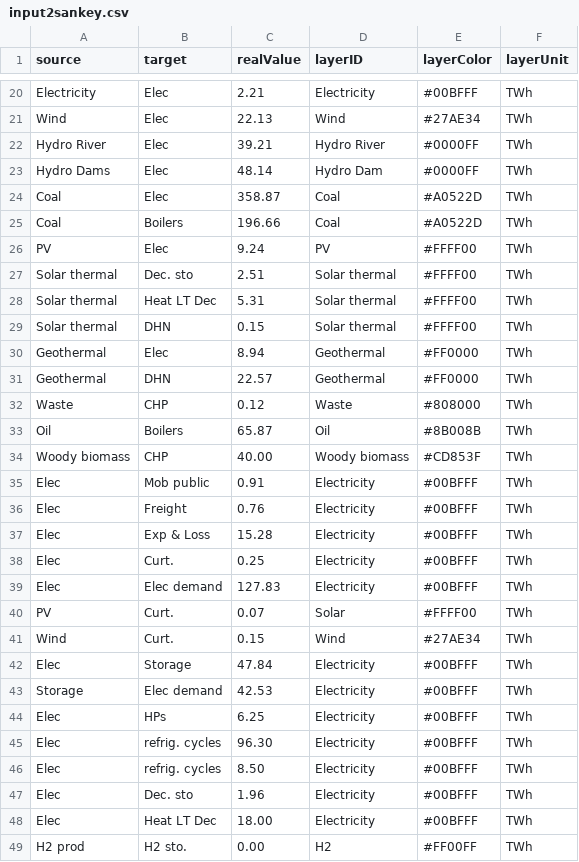
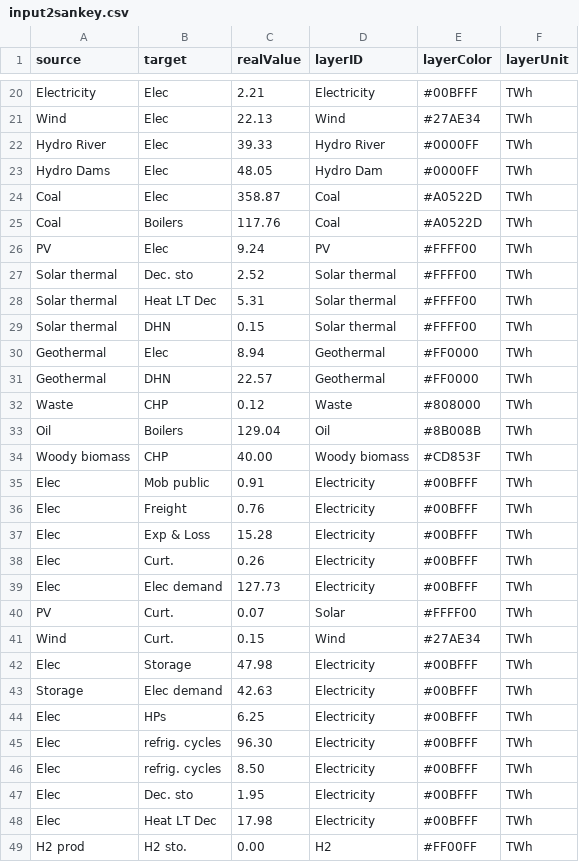
Before and after one commit to energyscope/EnergyScope_coupling_GEMMES, a CSV file: case_studies/TK 2019/output/sankey/input2sankey.csv, drawn as a sheet; only a part is shown, gaps mark what is left out; the diff covers the shown part only.

```diff
--- a/case_studies/TK 2019/output/sankey/input2sankey.csv
+++ b/case_studies/TK 2019/output/sankey/input2sankey.csv
@@ -21,8 +21,8 @@ Electricity,Elec,2.21,Electricity,#00BFFF,TWh
 Wind,Elec,22.13,Wind,#27AE34,TWh
-Hydro River,Elec,39.21,Hydro River,#0000FF,TWh
-Hydro Dams,Elec,48.14,Hydro Dam,#0000FF,TWh
+Hydro River,Elec,39.33,Hydro River,#0000FF,TWh
+Hydro Dams,Elec,48.05,Hydro Dam,#0000FF,TWh
 Coal,Elec,358.87,Coal,#A0522D,TWh
-Coal,Boilers,196.66,Coal,#A0522D,TWh
+Coal,Boilers,117.76,Coal,#A0522D,TWh
 PV,Elec,9.24,PV,#FFFF00,TWh
-Solar thermal,Dec. sto,2.51,Solar thermal,#FFFF00,TWh
+Solar thermal,Dec. sto,2.52,Solar thermal,#FFFF00,TWh
 Solar thermal,Heat LT Dec,5.31,Solar thermal,#FFFF00,TWh
@@ -32,3 +32,3 @@ Geothermal,DHN,22.57,Geothermal,#FF0000,TWh
 Waste,CHP,0.12,Waste,#808000,TWh
-Oil,Boilers,65.87,Oil,#8B008B,TWh
+Oil,Boilers,129.04,Oil,#8B008B,TWh
 Woody biomass,CHP,40.00,Woody biomass,#CD853F,TWh
@@ -37,8 +37,8 @@ Elec,Freight,0.76,Electricity,#00BFFF,TWh
 Elec,Exp & Loss,15.28,Electricity,#00BFFF,TWh
-Elec,Curt.,0.25,Electricity,#00BFFF,TWh
-Elec,Elec demand,127.83,Electricity,#00BFFF,TWh
+Elec,Curt.,0.26,Electricity,#00BFFF,TWh
+Elec,Elec demand,127.73,Electricity,#00BFFF,TWh
 PV,Curt.,0.07,Solar,#FFFF00,TWh
 Wind,Curt.,0.15,Wind,#27AE34,TWh
-Elec,Storage,47.84,Electricity,#00BFFF,TWh
-Storage,Elec demand,42.53,Electricity,#00BFFF,TWh
+Elec,Storage,47.98,Electricity,#00BFFF,TWh
+Storage,Elec demand,42.63,Electricity,#00BFFF,TWh
 Elec,HPs,6.25,Electricity,#00BFFF,TWh
@@ -46,4 +46,4 @@ Elec,refrig. cycles,96.30,Electricity,#00BFFF,TWh
 Elec,refrig. cycles,8.50,Electricity,#00BFFF,TWh
-Elec,Dec. sto,1.96,Electricity,#00BFFF,TWh
-Elec,Heat LT Dec,18.00,Electricity,#00BFFF,TWh
+Elec,Dec. sto,1.95,Electricity,#00BFFF,TWh
+Elec,Heat LT Dec,17.98,Electricity,#00BFFF,TWh
 H2 prod,H2 sto.,0.00,H2,#FF00FF,TWh
```
Also changed, not shown: 4 edited cells elsewhere in this file, Data/TK 2019/Technologies.csv, 34 other files.
